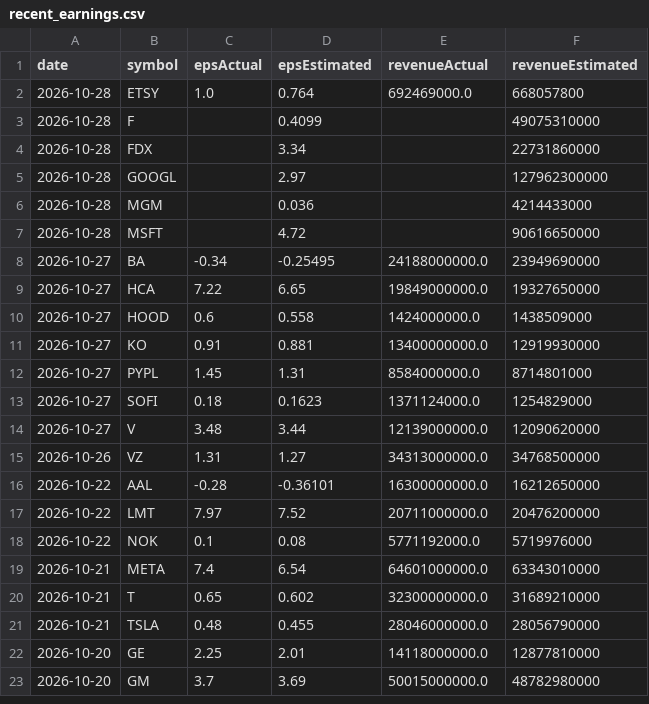
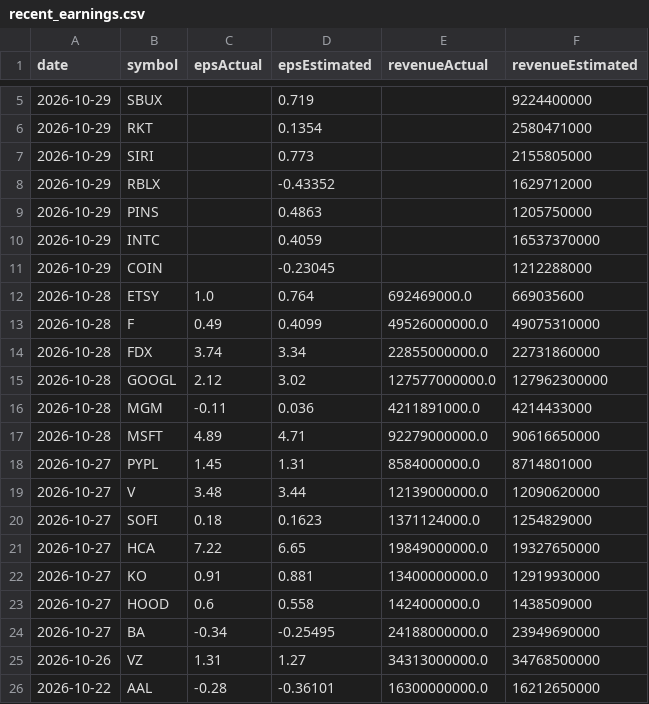
Before and after one commit to fishinmn/stock_screener, a CSV file: data/recent_earnings.csv, drawn as a sheet; only a part is shown, gaps mark what is left out; the shorter side is filled out with more unchanged rows; the diff covers the shown part only.

```diff
--- a/data/recent_earnings.csv
+++ b/data/recent_earnings.csv
@@ -2,14 +5,21 @@ date,symbol,epsActual,epsEstimated,revenueActual,revenueEstimated
-2026-10-28,ETSY,1.0,0.764,692469000.0,668057800
-2026-10-28,F,,0.4099,,49075310000
-2026-10-28,FDX,,3.34,,22731860000
-2026-10-28,GOOGL,,2.97,,127962300000
-2026-10-28,MGM,,0.036,,4214433000
-2026-10-28,MSFT,,4.72,,90616650000
+2026-10-29,SBUX,,0.719,,9224400000
+2026-10-29,RKT,,0.1354,,2580471000
+2026-10-29,SIRI,,0.773,,2155805000
+2026-10-29,RBLX,,-0.43352,,1629712000
+2026-10-29,PINS,,0.4863,,1205750000
+2026-10-29,INTC,,0.4059,,16537370000
+2026-10-29,COIN,,-0.23045,,1212288000
+2026-10-28,ETSY,1.0,0.764,692469000.0,669035600
+2026-10-28,F,0.49,0.4099,49526000000.0,49075310000
+2026-10-28,FDX,3.74,3.34,22855000000.0,22731860000
+2026-10-28,GOOGL,2.12,3.02,127577000000.0,127962300000
+2026-10-28,MGM,-0.11,0.036,4211891000.0,4214433000
+2026-10-28,MSFT,4.89,4.71,92279000000.0,90616650000
+2026-10-27,PYPL,1.45,1.31,8584000000.0,8714801000
+2026-10-27,V,3.48,3.44,12139000000.0,12090620000
+2026-10-27,SOFI,0.18,0.1623,1371124000.0,1254829000
+2026-10-27,HCA,7.22,6.65,19849000000.0,19327650000
+2026-10-27,KO,0.91,0.881,13400000000.0,12919930000
+2026-10-27,HOOD,0.6,0.558,1424000000.0,1438509000
 2026-10-27,BA,-0.34,-0.25495,24188000000.0,23949690000
-2026-10-27,HCA,7.22,6.65,19849000000.0,19327650000
-2026-10-27,HOOD,0.6,0.558,1424000000.0,1438509000
-2026-10-27,KO,0.91,0.881,13400000000.0,12919930000
-2026-10-27,PYPL,1.45,1.31,8584000000.0,8714801000
-2026-10-27,SOFI,0.18,0.1623,1371124000.0,1254829000
-2026-10-27,V,3.48,3.44,12139000000.0,12090620000
 2026-10-26,VZ,1.31,1.27,34313000000.0,34768500000
```
Also changed, not shown: 3 added rows and 1 removed row elsewhere in this file, data/fundamentals_screener_recent_earnings.csv, data/upcoming_earnings.csv, 9 other files.
